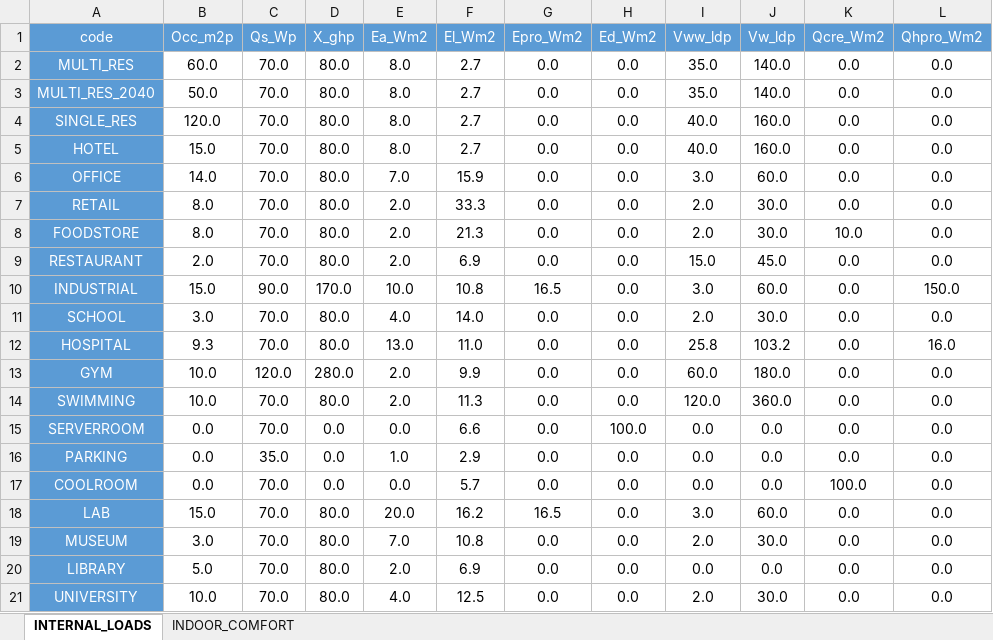
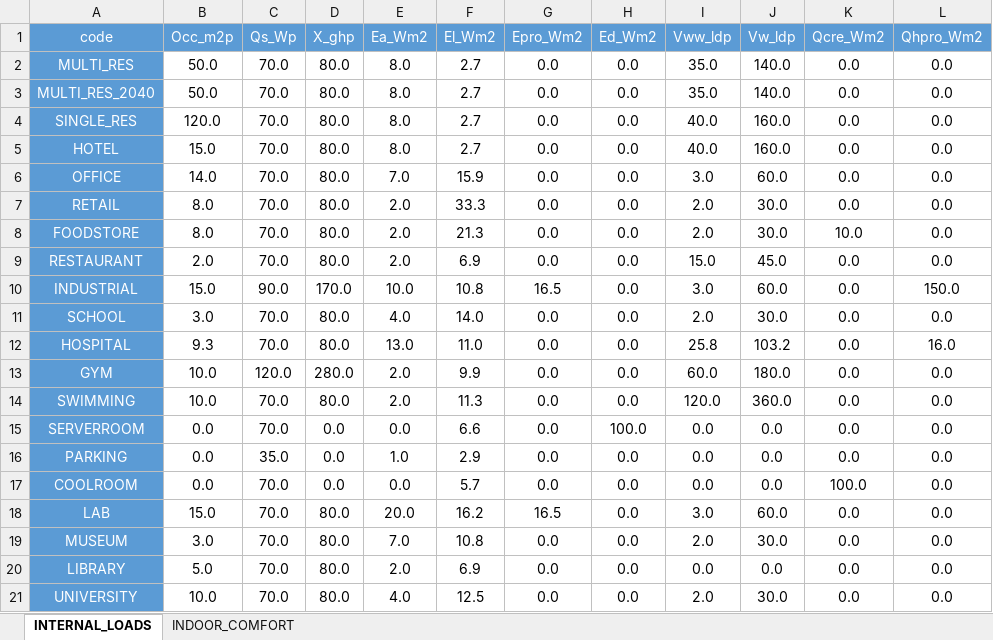
Before and after one commit to architecture-building-systems/cea-remap-ville-plugin, an Excel workbook: remap_ville_plugin/CH_ReMaP/archetypes/SURB_2040_BAU/use_types/USE_TYPE_PROPERTIES.xlsx, sheet INTERNAL_LOADS, drawn as a sheet; only a part is shown; values as stored, in another font and other column widths than the file's, no borders; the diff names each change by its address in the sheet, - before the commit and + after, or states it on an @@ line.

```diff
--- a/remap_ville_plugin/CH_ReMaP/archetypes/SURB_2040_BAU/use_types/USE_TYPE_PROPERTIES.xlsx (sheet INTERNAL_LOADS)
+++ b/remap_ville_plugin/CH_ReMaP/archetypes/SURB_2040_BAU/use_types/USE_TYPE_PROPERTIES.xlsx (sheet INTERNAL_LOADS)
-B2 (Occ_m2p): 60.0
+B2 (Occ_m2p): 50.0
```
Also changed, not shown: remap_ville_plugin/CH_ReMaP/archetypes/SURB_2040_PUN/use_types/USE_TYPE_PROPERTIES.xlsx, remap_ville_plugin/CH_ReMaP/archetypes/SURB_2060_BAU/use_types/USE_TYPE_PROPERTIES.xlsx, 1 other file.
